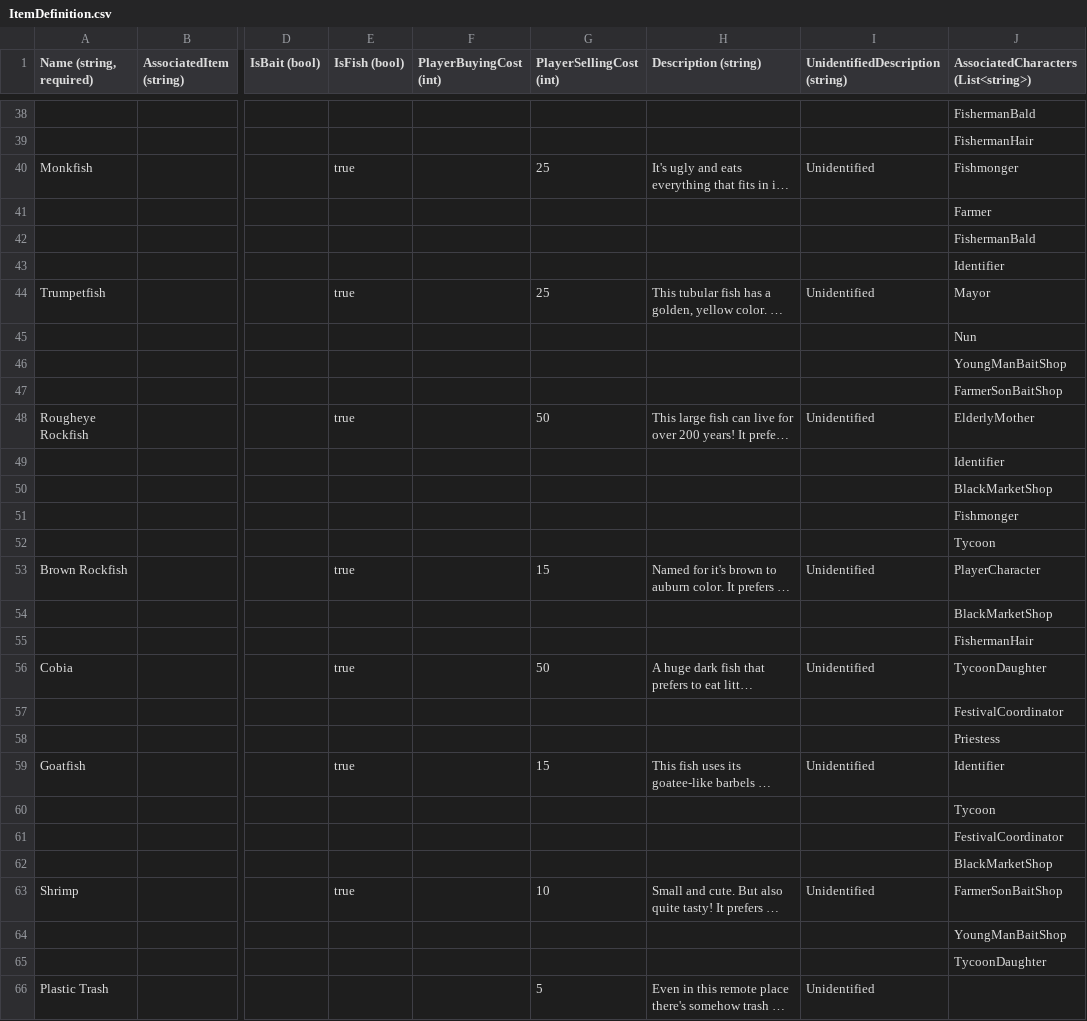
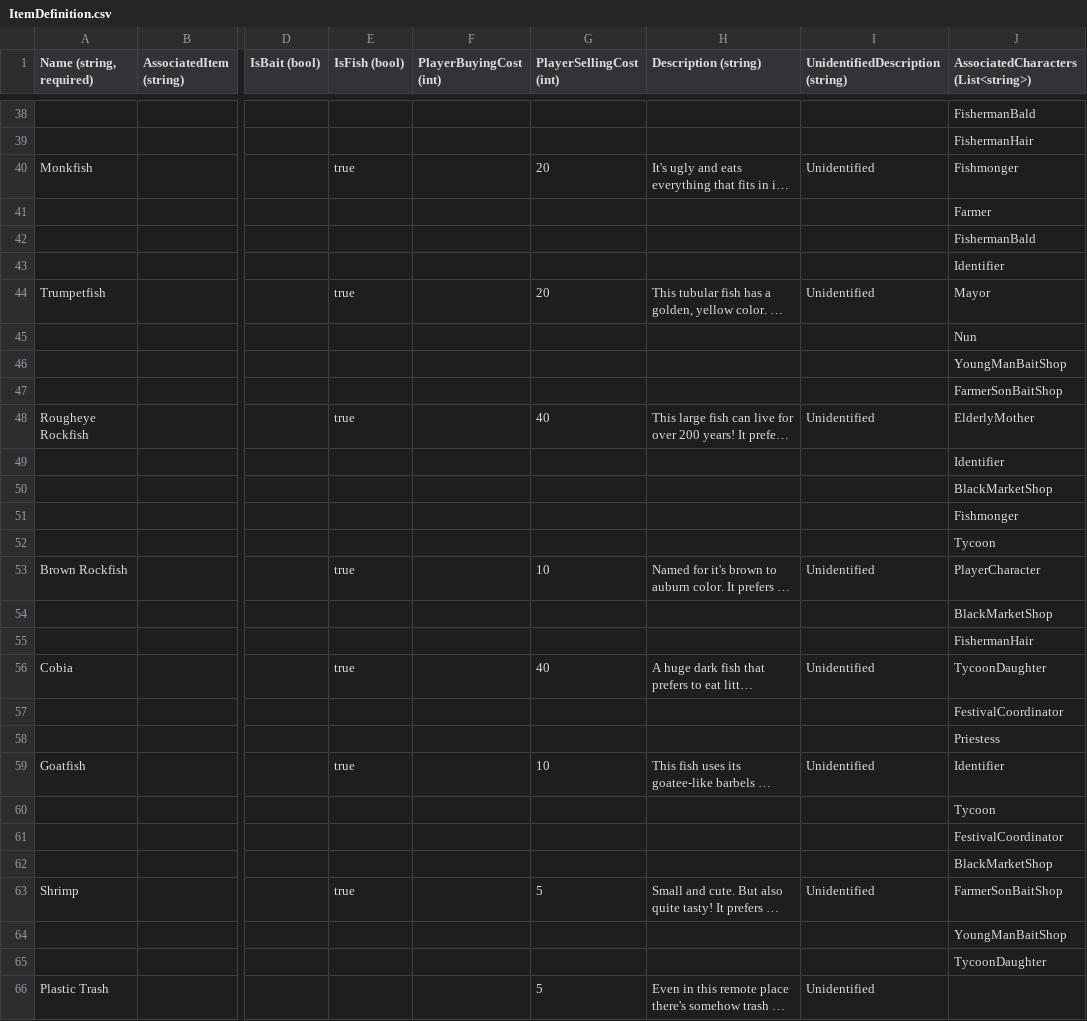
Before and after one commit to dantogno/FishStory, a CSV file: FishStory/FishStory/Content/GlobalContent/ItemDefinition.csv, drawn as a sheet; only a part is shown, gaps mark what is left out; long unchanged cells end in …; the diff covers the shown part only; the diff names each change by its address in the sheet, - before the commit and + after, or states it on an @@ line.

Commit message:
Balance updates for bait an fish to keep player fishing later into the day
- more bait
- less sell price for fish
- increased msg in bottle sell price to make them feel more "special"

```diff
--- a/FishStory/FishStory/Content/GlobalContent/ItemDefinition.csv
+++ b/FishStory/FishStory/Content/GlobalContent/ItemDefinition.csv
-G40 (PlayerSellingCost (int)): 25
+G40 (PlayerSellingCost (int)): 20
-G44 (PlayerSellingCost (int)): 25
+G44 (PlayerSellingCost (int)): 20
-G48 (PlayerSellingCost (int)): 50
+G48 (PlayerSellingCost (int)): 40
-G53 (PlayerSellingCost (int)): 15
+G53 (PlayerSellingCost (int)): 10
-G56 (PlayerSellingCost (int)): 50
+G56 (PlayerSellingCost (int)): 40
-G59 (PlayerSellingCost (int)): 15
+G59 (PlayerSellingCost (int)): 10
-G63 (PlayerSellingCost (int)): 10
+G63 (PlayerSellingCost (int)): 5
```
Also changed, not shown: 23 edited cells elsewhere in this file, 2 other files.
